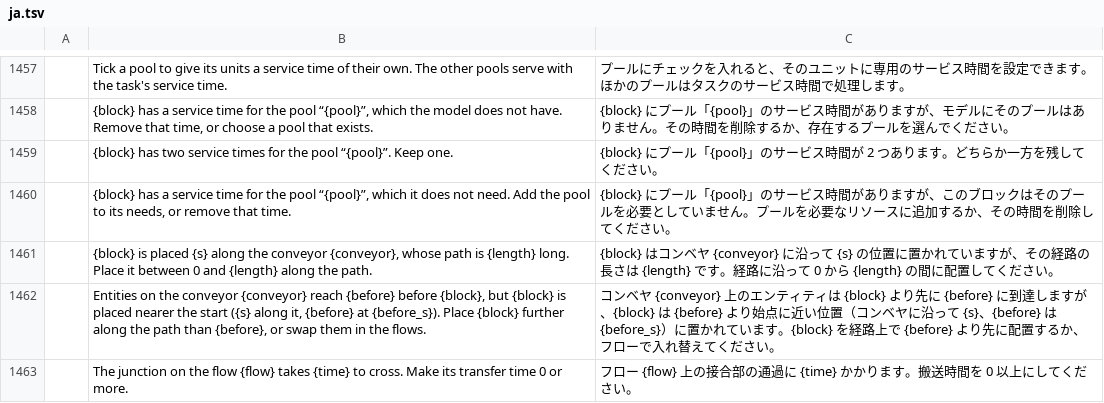
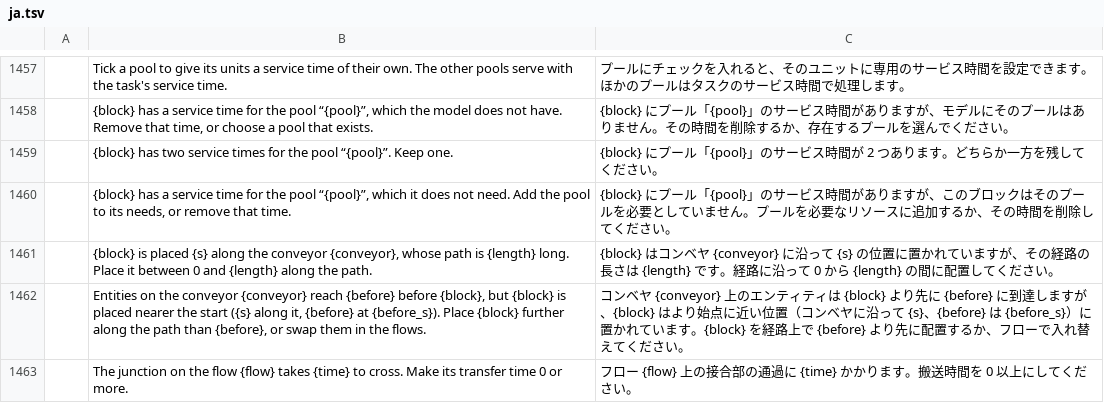
Before and after one commit to helenkwok/StochCraft, a TSV file: i18n/ja.tsv, drawn as a sheet; only a part is shown, gaps mark what is left out; the diff names each change by its address in the sheet, - before the commit and + after, or states it on an @@ line.

Commit message:
Layout L5: the Japanese message names each divert as often as the English

```diff
--- a/i18n/ja.tsv
+++ b/i18n/ja.tsv
-C1462: …が、{block} は {before} より始点…
+C1462: …が、{block} はより始点…
```
